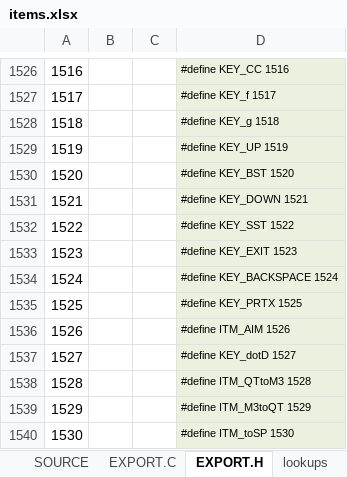
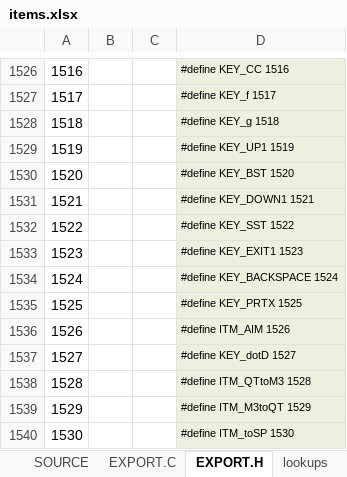
Before and after one commit to semi-simple/C43-mirror, an Excel workbook: src/items.xlsx, sheet EXPORT.H, drawn as a sheet; only a part is shown, gaps mark what is left out; values as stored, in another font and other column widths than the file's, no borders; the diff names each change by its address in the sheet, - before the commit and + after, or states it on an @@ line.

Commit message:
Reinstated UNIT and BASE. Loaded DMCP3.17. Adjusted 3x key names due to clashes. KEY_UP, KEY_DOWN and KEY_EXIT.

```diff
--- a/src/items.xlsx (sheet EXPORT.H)
+++ b/src/items.xlsx (sheet EXPORT.H)
-D1529: #define KEY_UP 1519
+D1529: #define KEY_UP1 1519
-D1531: #define KEY_DOWN 1521
+D1531: #define KEY_DOWN1 1521
-D1533: #define KEY_EXIT 1523
+D1533: #define KEY_EXIT1 1523
```
Also changed, not shown: sheet SOURCE, 14 other files.
